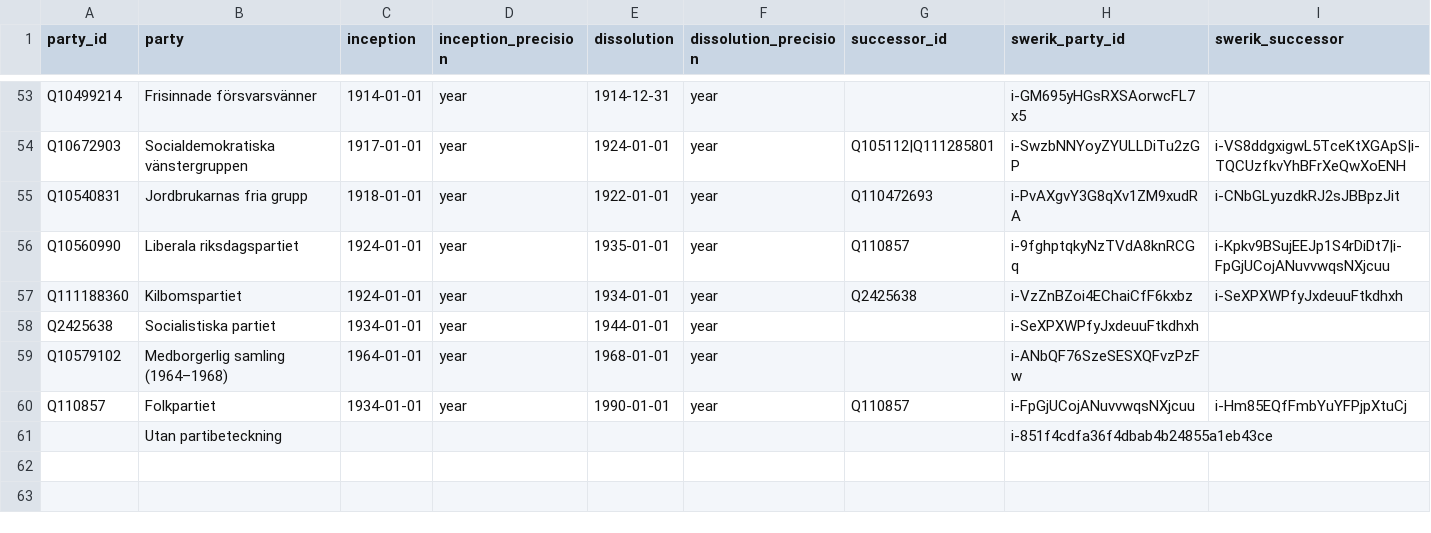
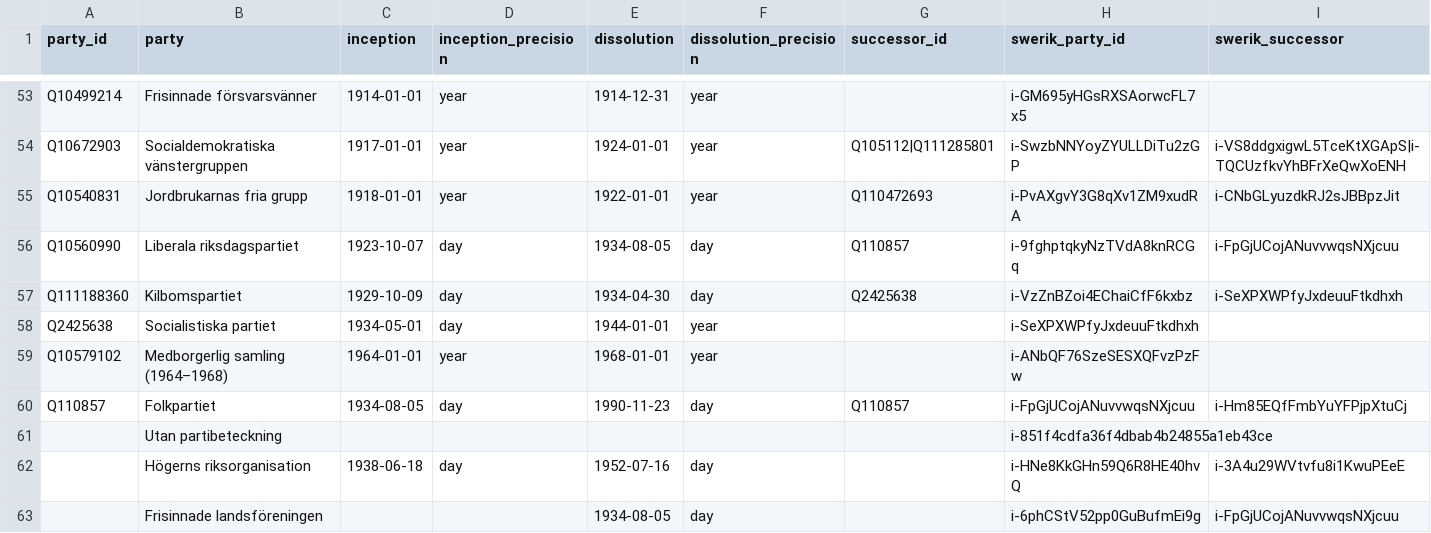
Before and after one commit to swerik-project/riksdagen-persons, a CSV file: data/party.csv, drawn as a sheet; only a part is shown, gaps mark what is left out; the diff covers the shown part only.

Commit message:
party: take inception and dissolution from the curated party records
Uses the DN-verified party dates as the authority for the party table, where
party.csv still held year-level placeholders. 17 parties change and 2 are
added; party names, Wikidata QIDs and successor_id are unchanged.

Dates gain day precision, e.g.

  Bondeforbundet      dissolution 1956-12-31/year -> 1957-07-02/day
  Centerpartiet       inception   1957-01-01/year -> 1957-07-03/day
  KDS                 inception   1987-01-01/year -> 1964-03-20/day
  Folkpartiet         inception   1934-01-01/year -> 1934-08-05/day
  Liberalerna         inception   2015-11-25/day  -> 2015-11-23/day

Two swerik_successor values are corrected: both Frisinnade folkpartiet and
Liberala riksdagspartiet merged into Folkpartiet in 1934, not into Folkpartiet
liberalerna, which did not exist until 1990.

Added: Hogerns riksorganisation (1938-06-18..1952-07-16) and Frisinnade
landsforeningen (..1934-08-05). The latter has no verified inception, so
inception and inception_precision are no longer marked required in
data/csvw-metadata.json.

Records with no inception and no dissolution are not written to the authority
table: they carry no temporal coverage and no date may be invented for them.
The "Utan partibeteckning" sentinel already in party.csv is kept.

```diff
--- a/data/party.csv
+++ b/data/party.csv
@@ -55,7 +55,9 @@ Q10672903,Socialdemokratiska vänstergruppen,1917-01-01,year,1924-01-01,year,Q10
 Q10540831,Jordbrukarnas fria grupp,1918-01-01,year,1922-01-01,year,Q110472693,i-PvAXgvY3G8qXv1ZM9xudRA,i-CNbGLyuzdkRJ2sJBBpzJit
-Q10560990,Liberala riksdagspartiet,1924-01-01,year,1935-01-01,year,Q110857,i-9fghptqkyNzTVdA8knRCGq,i-Kpkv9BSujEEJp1S4rDiDt7|i-FpGjUCojANuvvwqsNXjcuu
-Q111188360,Kilbomspartiet,1924-01-01,year,1934-01-01,year,Q2425638,i-VzZnBZoi4EChaiCfF6kxbz,i-SeXPXWPfyJxdeuuFtkdhxh
-Q2425638,Socialistiska partiet,1934-01-01,year,1944-01-01,year,,i-SeXPXWPfyJxdeuuFtkdhxh,
+Q10560990,Liberala riksdagspartiet,1923-10-07,day,1934-08-05,day,Q110857,i-9fghptqkyNzTVdA8knRCGq,i-FpGjUCojANuvvwqsNXjcuu
+Q111188360,Kilbomspartiet,1929-10-09,day,1934-04-30,day,Q2425638,i-VzZnBZoi4EChaiCfF6kxbz,i-SeXPXWPfyJxdeuuFtkdhxh
+Q2425638,Socialistiska partiet,1934-05-01,day,1944-01-01,year,,i-SeXPXWPfyJxdeuuFtkdhxh,
 Q10579102,Medborgerlig samling (1964–1968),1964-01-01,year,1968-01-01,year,,i-ANbQF76SzeSESXQFvzPzFw,
-Q110857,Folkpartiet,1934-01-01,year,1990-01-01,year,Q110857,i-FpGjUCojANuvvwqsNXjcuu,i-Hm85EQfFmbYuYFPjpXtuCj
+Q110857,Folkpartiet,1934-08-05,day,1990-11-23,day,Q110857,i-FpGjUCojANuvvwqsNXjcuu,i-Hm85EQfFmbYuYFPjpXtuCj
 ,Utan partibeteckning,,,,,,i-851f4cdfa36f4dbab4b24855a1eb43ce,
+,Högerns riksorganisation,1938-06-18,day,1952-07-16,day,,i-HNe8KkGHn59Q6R8HE40hvQ,i-3A4u29WVtvfu8i1KwuPEeE
+,Frisinnade landsföreningen,,,1934-08-05,day,,i-6phCStV52pp0GuBufmEi9g,i-FpGjUCojANuvvwqsNXjcuu
```
Also changed, not shown: 36 edited cells elsewhere in this file, 1 other file.
